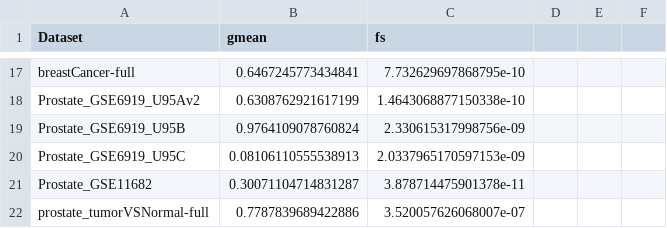
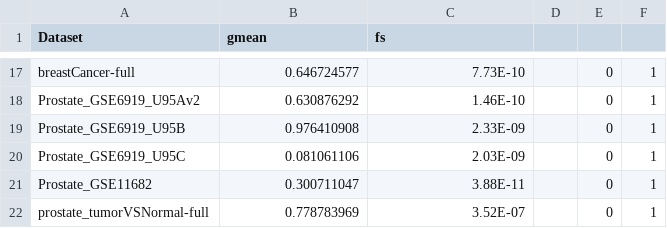
Before and after one commit to dan-gn/SMS-MONEAT, a CSV file: sms-moneat-arch_vs_n3o.csv, drawn as a sheet; only a part is shown, gaps mark what is left out; the diff covers the shown part only; the diff names each change by its address in the sheet, - before the commit and + after, or states it on an @@ line.

```diff
--- a/sms-moneat-arch_vs_n3o.csv
+++ b/sms-moneat-arch_vs_n3o.csv
-B17 (gmean): 0.6467245773434841
+B17 (gmean): 0.646724577
-C17 (fs): 7.732629697868795e-10
+C17 (fs): 7.73E-10
-E17:E22: (empty)
+E17:E22: 0
-F17:F22: (empty)
+F17:F22: 1
-B18 (gmean): 0.6308762921617199
+B18 (gmean): 0.630876292
-C18 (fs): 1.4643068877150338e-10
+C18 (fs): 1.46E-10
-B19 (gmean): 0.9764109078760824
+B19 (gmean): 0.976410908
-C19 (fs): 2.330615317998756e-09
+C19 (fs): 2.33E-09
-B20 (gmean): 0.08106110555538913
+B20 (gmean): 0.081061106
-C20 (fs): 2.0337965170597153e-09
+C20 (fs): 2.03E-09
-B21 (gmean): 0.30071104714831287
+B21 (gmean): 0.300711047
-C21 (fs): 3.878714475901378e-11
+C21 (fs): 3.88E-11
-B22 (gmean): 0.7787839689422886
+B22 (gmean): 0.778783969
-C22 (fs): 3.520057626068007e-07
+C22 (fs): 3.52E-07
```
Also changed, not shown: 60 edited cells elsewhere in this file, results_kw.csv, results_sms-moneat_final6.csv, 3 other files.
